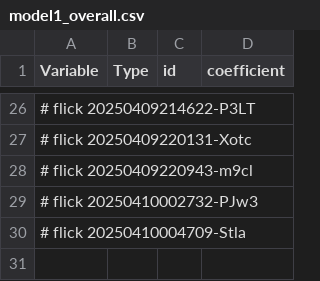
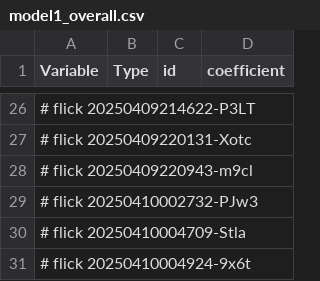
Before and after one commit to abikesa/false-font, a CSV file: kitabo/ensi/testbin/test4/assets/csv/model1_overall.csv, drawn as a sheet; only a part is shown, gaps mark what is left out; the diff names each change by its address in the sheet, - before the commit and + after, or states it on an @@ line.

Commit message:
kitabo/ensi/testbin/test4/assets/csv/model1_overall.csv

```diff
--- a/kitabo/ensi/testbin/test4/assets/csv/model1_overall.csv
+++ b/kitabo/ensi/testbin/test4/assets/csv/model1_overall.csv
+row 31: # flick 20250410004924-9x6t
```
